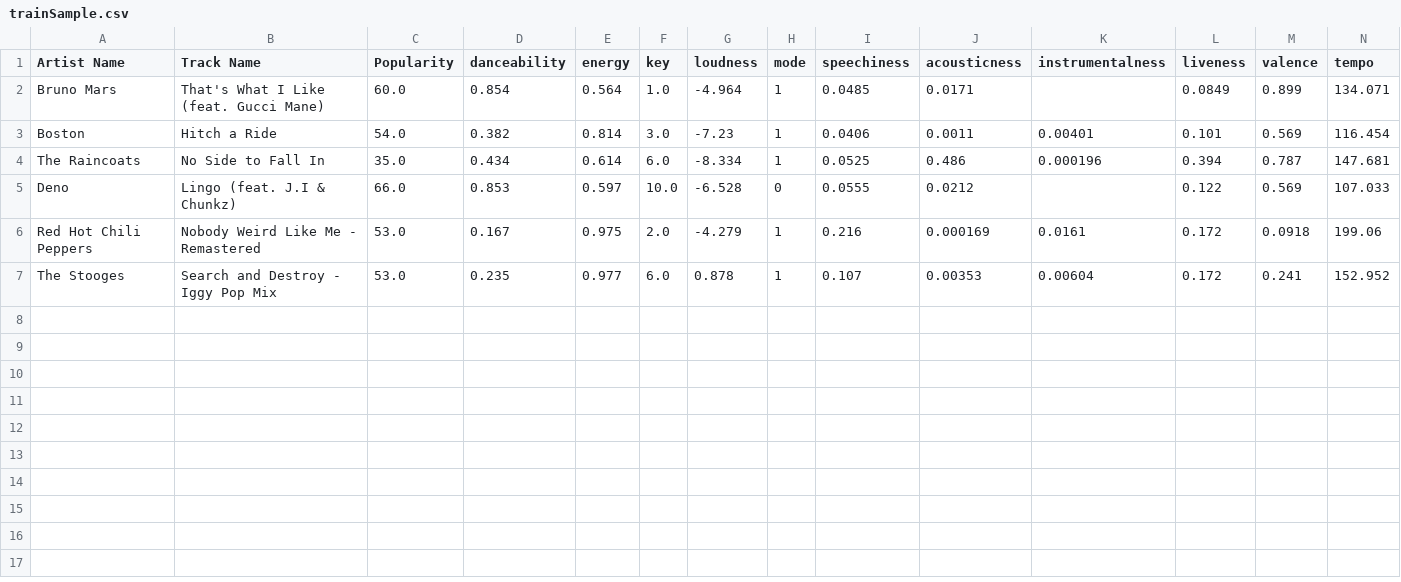
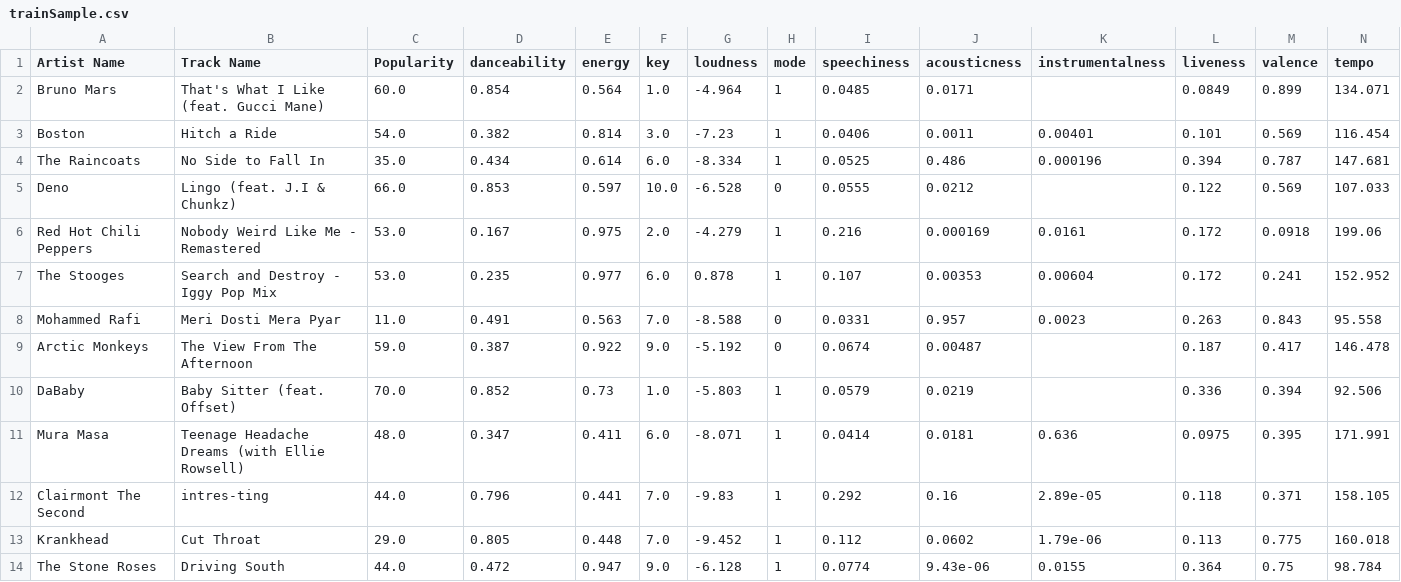
Before and after one commit to AlexMeehan54/MusicGenreClassifier, a CSV file: csvFiles/trainSample.csv, drawn as a sheet; only a part is shown; rows hold the shown columns only; the diff names each change by its address in the sheet, - before the commit and + after, or states it on an @@ line.

```diff
--- a/csvFiles/trainSample.csv
+++ b/csvFiles/trainSample.csv
+row 8: Mohammed Rafi | Meri Dosti Mera Pyar | 11.0 | 0.491 | 0.563 | 7.0 | -8.588 | 0 | 0.0331 | 0.957 | 0.0023 | 0.263 | 0.843 | 95.558
+row 9: Arctic Monkeys | The View From The Afternoon | 59.0 | 0.387 | 0.922 | 9.0 | -5.192 | 0 | 0.0674 | 0.00487 |  | 0.187 | 0.417 | 146.478
+row 10: DaBaby | Baby Sitter (feat. Offset) | 70.0 | 0.852 | 0.73 | 1.0 | -5.803 | 1 | 0.0579 | 0.0219 |  | 0.336 | 0.394 | 92.506
+row 11: Mura Masa | Teenage Headache Dreams (with Ellie Rowsell) | 48.0 | 0.347 | 0.411 | 6.0 | -8.071 | 1 | 0.0414 | 0.0181 | 0.636 | 0.0975 | 0.395 | 171.991
+row 12: Clairmont The Second | intres-ting | 44.0 | 0.796 | 0.441 | 7.0 | -9.83 | 1 | 0.292 | 0.16 | 2.89e-05 | 0.118 | 0.371 | 158.105
+row 13: Krankhead | Cut Throat | 29.0 | 0.805 | 0.448 | 7.0 | -9.452 | 1 | 0.112 | 0.0602 | 1.79e-06 | 0.113 | 0.775 | 160.018
+row 14: The Stone Roses | Driving South | 44.0 | 0.472 | 0.947 | 9.0 | -6.128 | 1 | 0.0774 | 9.43e-06 | 0.0155 | 0.364 | 0.75 | 98.784
```
Also changed, not shown: 2 other files.
